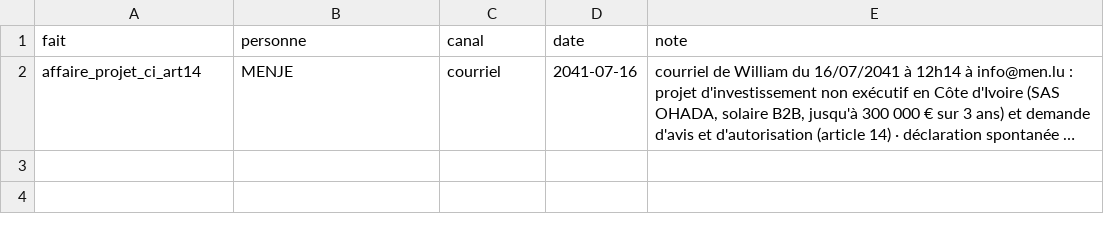
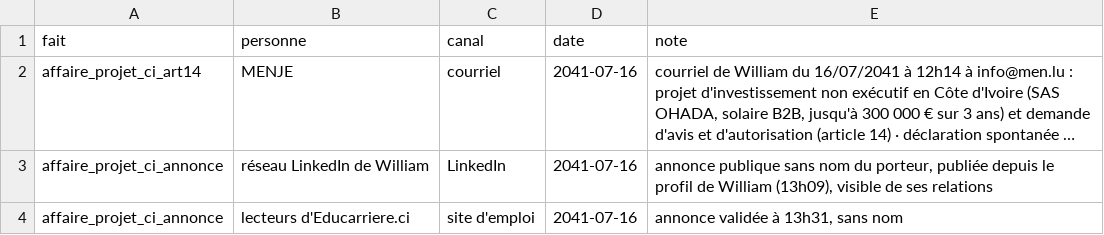
Before and after one commit to ossimiossimiwilliam10-cyber/simulation-william, a CSV file: etat/savoir.csv, drawn as a sheet; long unchanged cells end in …; the diff names each change by its address in the sheet, - before the commit and + after, or states it on an @@ line.

```diff
--- a/etat/savoir.csv
+++ b/etat/savoir.csv
+row 3: affaire_projet_ci_annonce | réseau LinkedIn de William | LinkedIn | 2041-07-16 | annonce publique sans nom du porteur, publiée depuis le profil de William (13h09), visible de ses relations
+row 4: affaire_projet_ci_annonce | lecteurs d'Educarriere.ci | site d'emploi | 2041-07-16 | annonce validée à 13h31, sans nom
```
Also changed, not shown: etat/agenda.csv, 15 other files.
